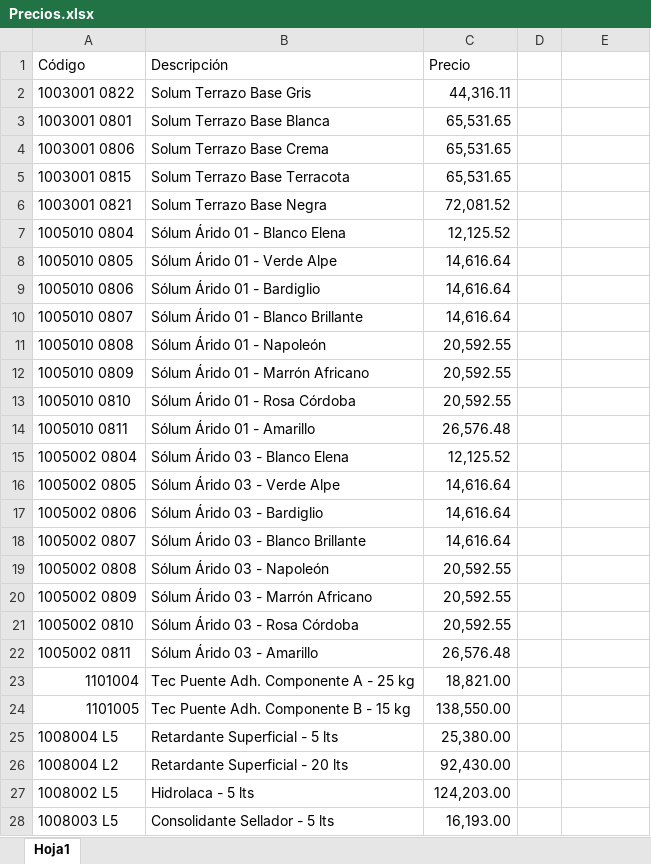
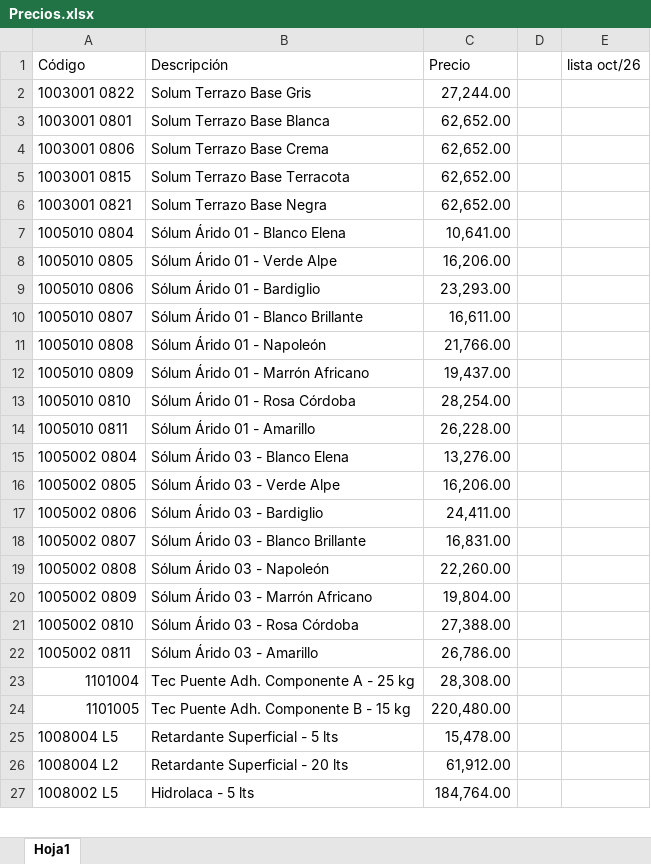
Before and after one commit to ezequielmarollo/Cotizador-Terrazo, an Excel workbook: Precios.xlsx, sheet Hoja1, drawn as a sheet; only a part is shown; values as stored, in another font and other column widths than the file's, no borders; table styles not drawn; the diff covers the shown part only; the diff names each change by its address in the sheet, - before the commit and + after, or states it on an @@ line.

Commit message:
Add files via upload

```diff
--- a/Precios.xlsx (sheet Hoja1)
+++ b/Precios.xlsx (sheet Hoja1)
-E1: (empty)
+E1: lista oct/26
-C2 (Precio): 44,316.11
+C2 (Precio): 27,244.00
-C3:C5 (Precio): 65,531.65
+C3:C5 (Precio): 62,652.00
-C6 (Precio): 72,081.52
+C6 (Precio): 62,652.00
-C7 (Precio): 12,125.52
+C7 (Precio): 10,641.00
-C8 (Precio): 14,616.64
+C8 (Precio): 16,206.00
-C9 (Precio): 14,616.64
+C9 (Precio): 23,293.00
-C10 (Precio): 14,616.64
+C10 (Precio): 16,611.00
-C11 (Precio): 20,592.55
+C11 (Precio): 21,766.00
-C12 (Precio): 20,592.55
+C12 (Precio): 19,437.00
-C13 (Precio): 20,592.55
+C13 (Precio): 28,254.00
-C14 (Precio): 26,576.48
+C14 (Precio): 26,228.00
-C15 (Precio): 12,125.52
+C15 (Precio): 13,276.00
-C16 (Precio): 14,616.64
+C16 (Precio): 16,206.00
-C17 (Precio): 14,616.64
+C17 (Precio): 24,411.00
-C18 (Precio): 14,616.64
+C18 (Precio): 16,831.00
-C19 (Precio): 20,592.55
+C19 (Precio): 22,260.00
-C20 (Precio): 20,592.55
+C20 (Precio): 19,804.00
-C21 (Precio): 20,592.55
+C21 (Precio): 27,388.00
-C22 (Precio): 26,576.48
+C22 (Precio): 26,786.00
-C23 (Precio): 18,821.00
+C23 (Precio): 28,308.00
-C24 (Precio): 138,550.00
+C24 (Precio): 220,480.00
-C25 (Precio): 25,380.00
+C25 (Precio): 15,478.00
-C26 (Precio): 92,430.00
+C26 (Precio): 61,912.00
-C27 (Precio): 124,203.00
+C27 (Precio): 184,764.00
-row 28: 1008003 L5 | Consolidante Sellador - 5 lts | 16,193.00
```
Also changed, not shown: 1 edited cell elsewhere in this sheet.
